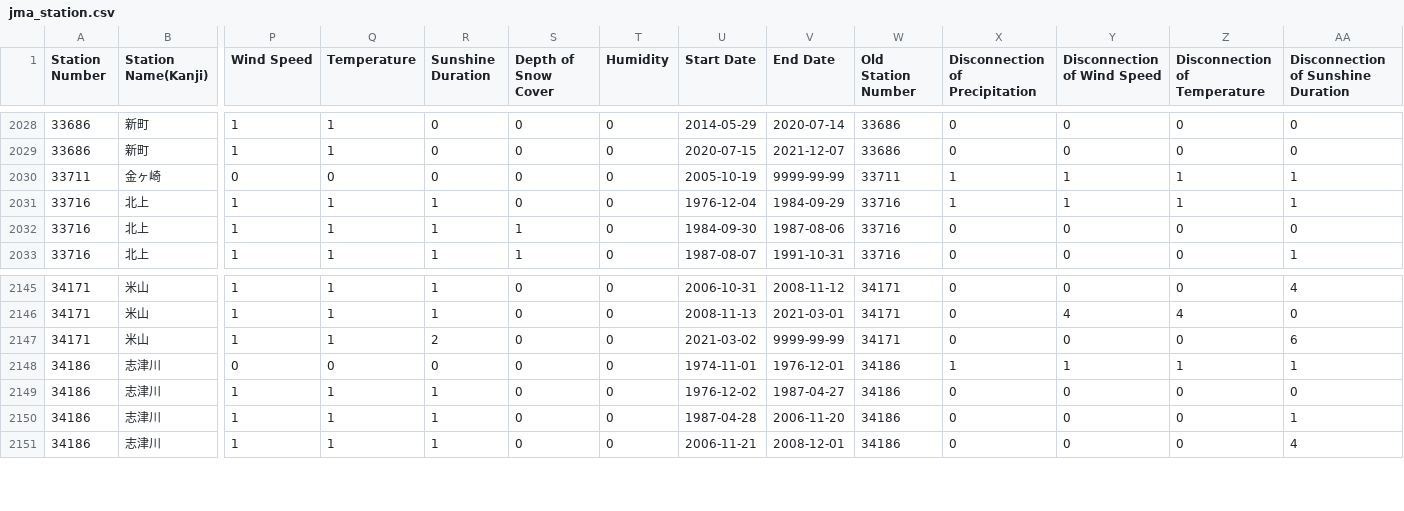
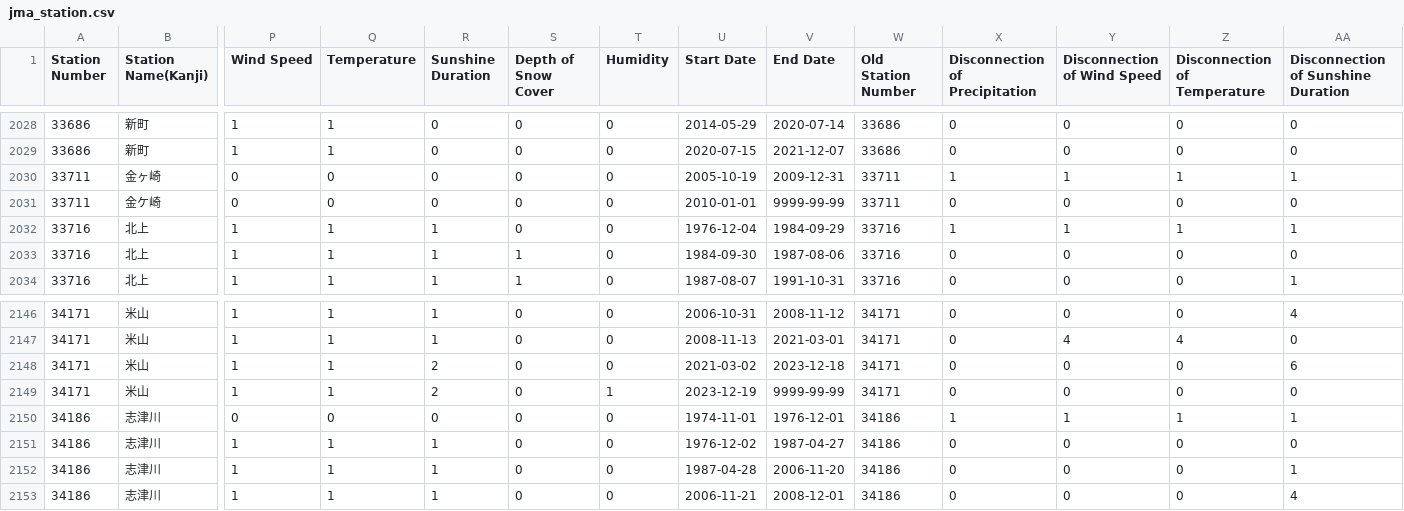
Before and after one commit to code4fukui/jma_station, a CSV file: jma_station.csv, drawn as a sheet; only a part is shown, gaps mark what is left out; addresses are those after the commit; rows hold the shown columns only; the diff names each change by its address in the sheet, - before the commit and + after, or states it on an @@ line.

Commit message:
update data

```diff
--- a/jma_station.csv
+++ b/jma_station.csv
-V2030 (End Date): 9999-99-99
+V2030 (End Date): 2009-12-31
+row 2031: 33711 | 金ケ崎 | 0 | 0 | 0 | 0 | 0 | 2010-01-01 | 9999-99-99 | 33711 | 0 | 0 | 0 | 0
-V2148 (End Date): 9999-99-99
+V2148 (End Date): 2023-12-18
+row 2149: 34171 | 米山 | 1 | 1 | 2 | 0 | 1 | 2023-12-19 | 9999-99-99 | 34171 | 0 | 0 | 0 | 0
```
Also changed, not shown: jma_station_active.csv, 4 other files.
